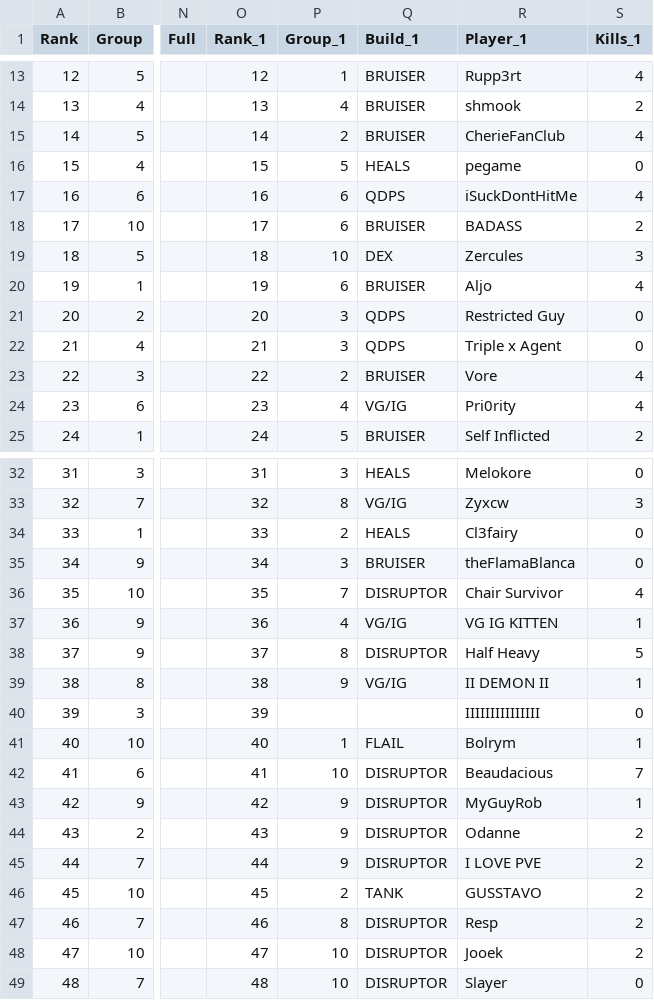
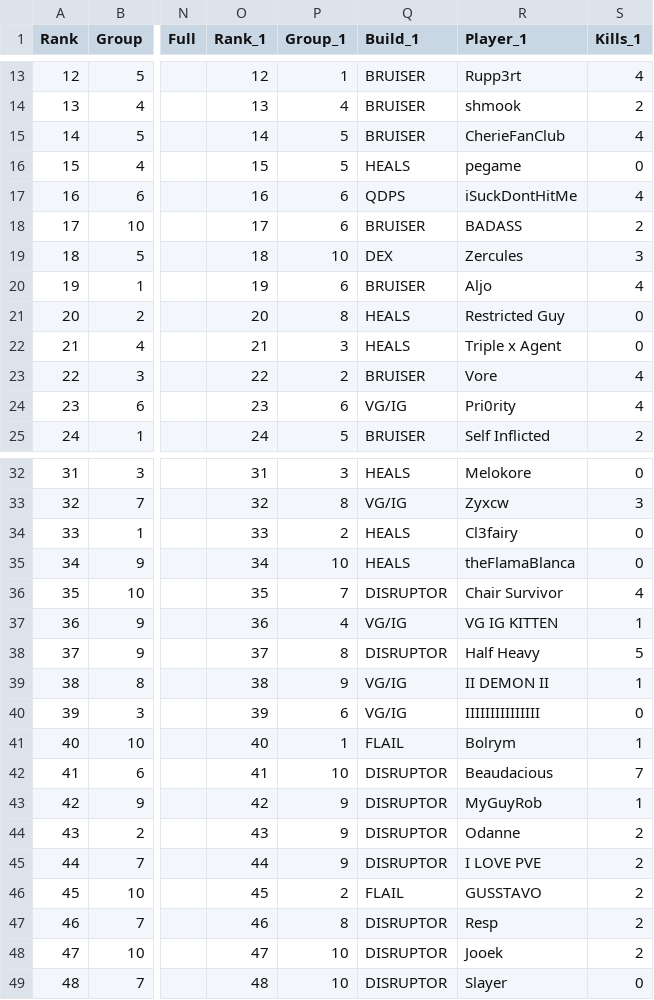
Before and after one commit to JabariWilliams/MG-War-App, a CSV file: public/MGvOppoBon_03-13-26.csv, drawn as a sheet; only a part is shown, gaps mark what is left out; the diff names each change by its address in the sheet, - before the commit and + after, or states it on an @@ line.

Commit message:
Update MGvOppoBon_03-13-26.csv

```diff
--- a/public/MGvOppoBon_03-13-26.csv
+++ b/public/MGvOppoBon_03-13-26.csv
-P15 (Group_1): 2
+P15 (Group_1): 5
-P21 (Group_1): 3
+P21 (Group_1): 8
-Q21:Q22 (Build_1): QDPS
+Q21:Q22 (Build_1): HEALS
-P24 (Group_1): 4
+P24 (Group_1): 6
-P35 (Group_1): 3
+P35 (Group_1): 10
-Q35 (Build_1): BRUISER
+Q35 (Build_1): HEALS
-P40 (Group_1): (empty)
+P40 (Group_1): 6
-Q40 (Build_1): (empty)
+Q40 (Build_1): VG/IG
-Q46 (Build_1): TANK
+Q46 (Build_1): FLAIL
```
